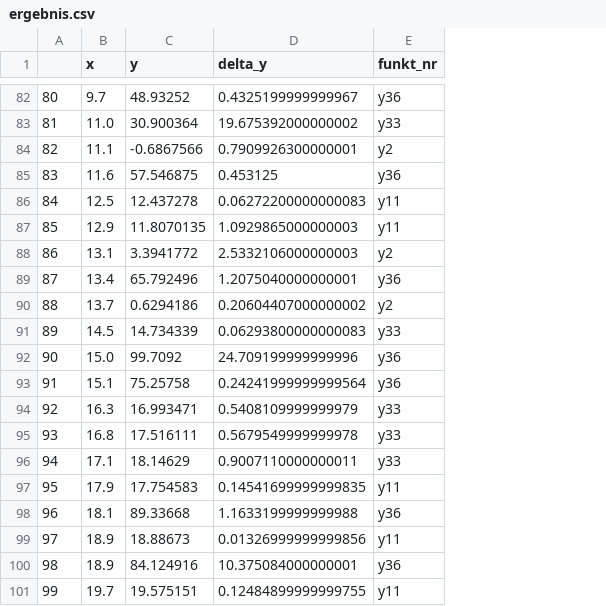
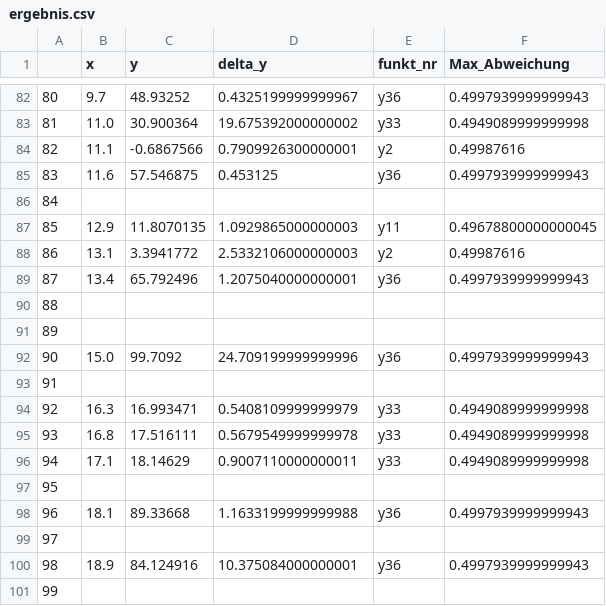
Before and after one commit to sebastianiu/Hausarbeit_Python, a CSV file: ergebnis.csv, drawn as a sheet; only a part is shown, gaps mark what is left out; the diff covers the shown part only; the diff names each change by its address in the sheet, - before the commit and + after, or states it on an @@ line.

```diff
--- a/ergebnis.csv
+++ b/ergebnis.csv
+column F (Max_Abweichung), rows 82-100: 0.4997939999999943 | 0.4949089999999998 | 0.49987616 | 0.4997939999999943 |  | 0.49678800000000045 | 0.49987616 | 0.4997939999999943 |  |  | 0.4997939999999943 |  | 0.4949089999999998 | 0.4949089999999998 | 0.4949089999999998 |  | 0.4997939999999943 |  | 0.4997939999999943
-B86 (x): 12.5
+B86 (x): (empty)
-C86 (y): 12.437278
+C86 (y): (empty)
-D86 (delta_y): 0.06272200000000083
+D86 (delta_y): (empty)
-E86 (funkt_nr): y11
+E86 (funkt_nr): (empty)
-B90 (x): 13.7
+B90 (x): (empty)
-C90 (y): 0.6294186
+C90 (y): (empty)
-D90 (delta_y): 0.20604407000000002
+D90 (delta_y): (empty)
-E90 (funkt_nr): y2
+E90 (funkt_nr): (empty)
-B91 (x): 14.5
+B91 (x): (empty)
-C91 (y): 14.734339
+C91 (y): (empty)
-D91 (delta_y): 0.06293800000000083
+D91 (delta_y): (empty)
-E91 (funkt_nr): y33
+E91 (funkt_nr): (empty)
-B93 (x): 15.1
+B93 (x): (empty)
-C93 (y): 75.25758
+C93 (y): (empty)
-D93 (delta_y): 0.24241999999999564
+D93 (delta_y): (empty)
-E93 (funkt_nr): y36
+E93 (funkt_nr): (empty)
-B97 (x): 17.9
+B97 (x): (empty)
-C97 (y): 17.754583
+C97 (y): (empty)
-D97 (delta_y): 0.14541699999999835
+D97 (delta_y): (empty)
-E97 (funkt_nr): y11
+E97 (funkt_nr): (empty)
-B99 (x): 18.9
+B99 (x): (empty)
-C99 (y): 18.88673
+C99 (y): (empty)
-D99 (delta_y): 0.01326999999999856
+D99 (delta_y): (empty)
-E99 (funkt_nr): y11
+E99 (funkt_nr): (empty)
-B101 (x): 19.7
+B101 (x): (empty)
-C101 (y): 19.575151
+C101 (y): (empty)
-D101 (delta_y): 0.12484899999999755
+D101 (delta_y): (empty)
-E101 (funkt_nr): y11
+E101 (funkt_nr): (empty)
```
Also changed, not shown: 80 edited cells elsewhere in this file, 4 other files.
